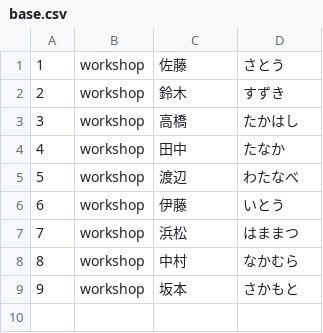
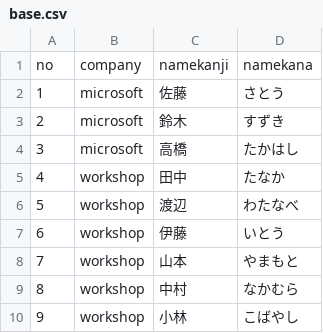
Before and after one commit to sugino-toshiki-fixer/Workshop.Github, a CSV file: workshop/base.csv, drawn as a sheet.

Commit message:
paste baseB

```diff
--- a/workshop/base.csv
+++ b/workshop/base.csv
@@ -1,4 +1,5 @@
-1,workshop,佐藤,さとう,
-2,workshop,鈴木,すずき,
-3,workshop,高橋,たかはし,
+no,company,namekanji,namekana,
+1,microsoft,佐藤,さとう,
+2,microsoft,鈴木,すずき,
+3,microsoft,高橋,たかはし,
 4,workshop,田中,たなか,
@@ -6,4 +7,4 @@
 6,workshop,伊藤,いとう,
-7,workshop,浜松,はままつ,
+7,workshop,山本,やまもと,
 8,workshop,中村,なかむら,
-9,workshop,坂本,さかもと,
+9,workshop,小林,こばやし,
```
